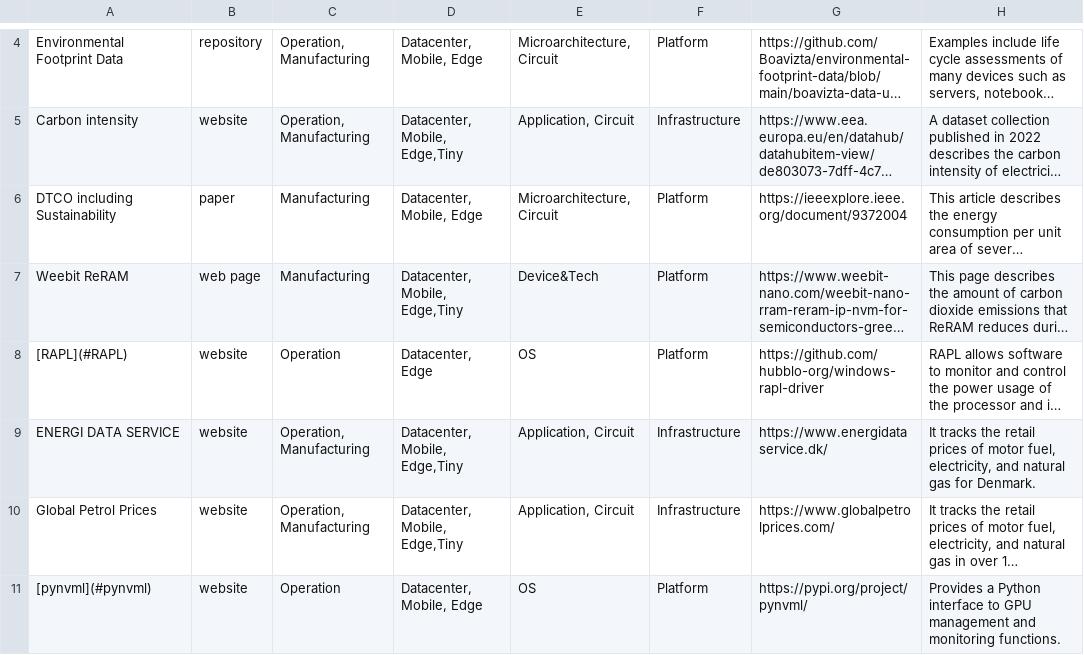
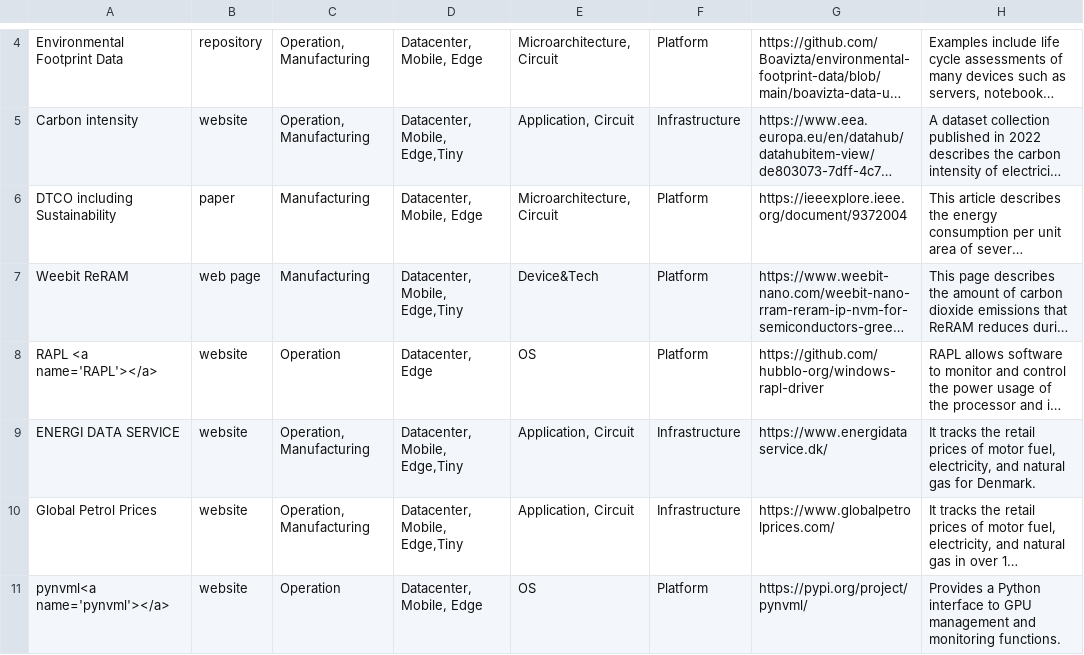
Before and after one commit to zhaoyujieseberena/Carbon, a CSV file: res/datasets.csv, drawn as a sheet; only a part is shown, gaps mark what is left out; long unchanged cells end in …; the diff names each change by its address in the sheet, - before the commit and + after, or states it on an @@ line.

```diff
--- a/res/datasets.csv
+++ b/res/datasets.csv
-A8: [RAPL](#RAPL)
+A8: RAPL <a name='RAPL'></a>
-A11: [pynvml](#pynvml)
+A11: pynvml<a name='pynvml'></a>
```
Also changed, not shown: res/tools.csv, 5 other files.
